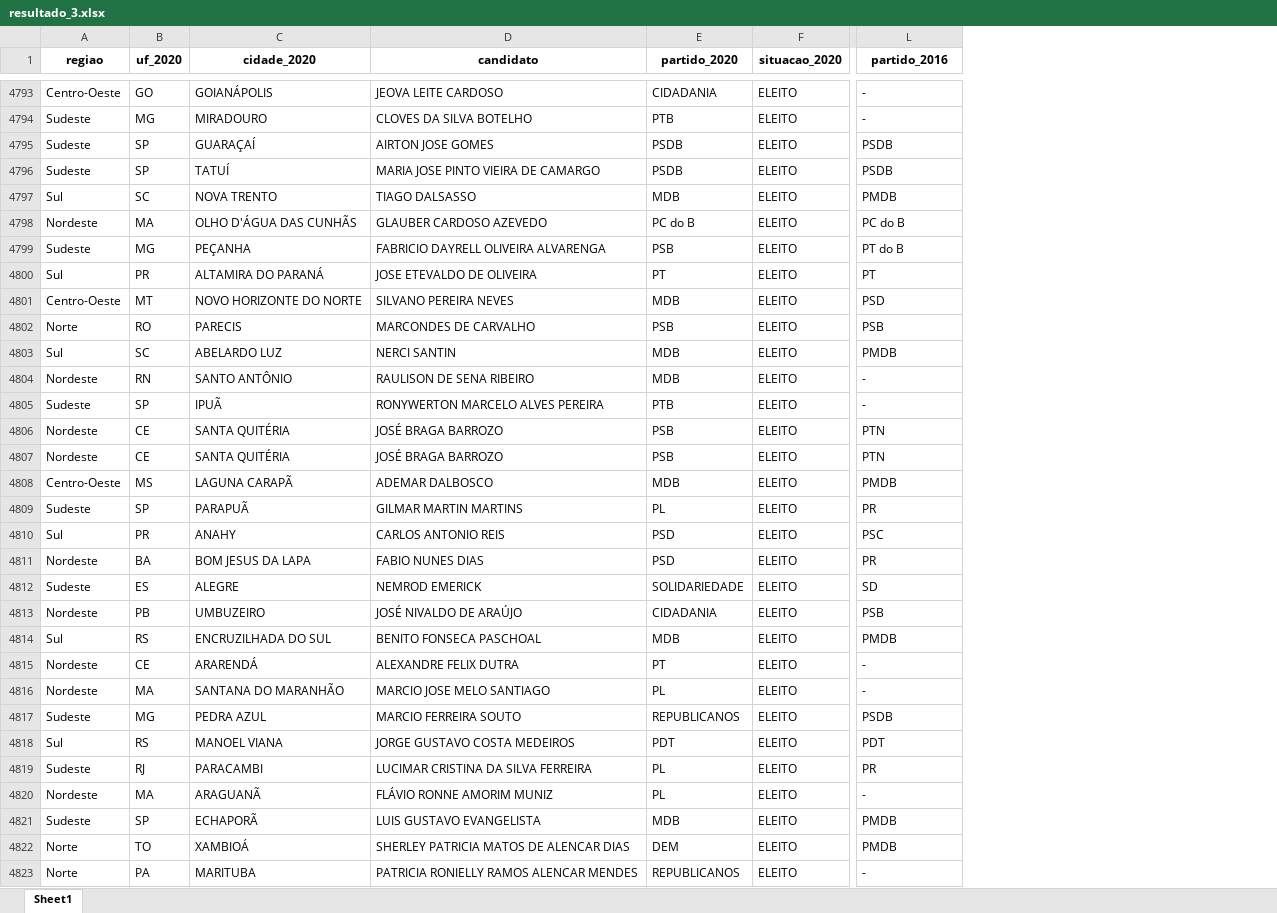
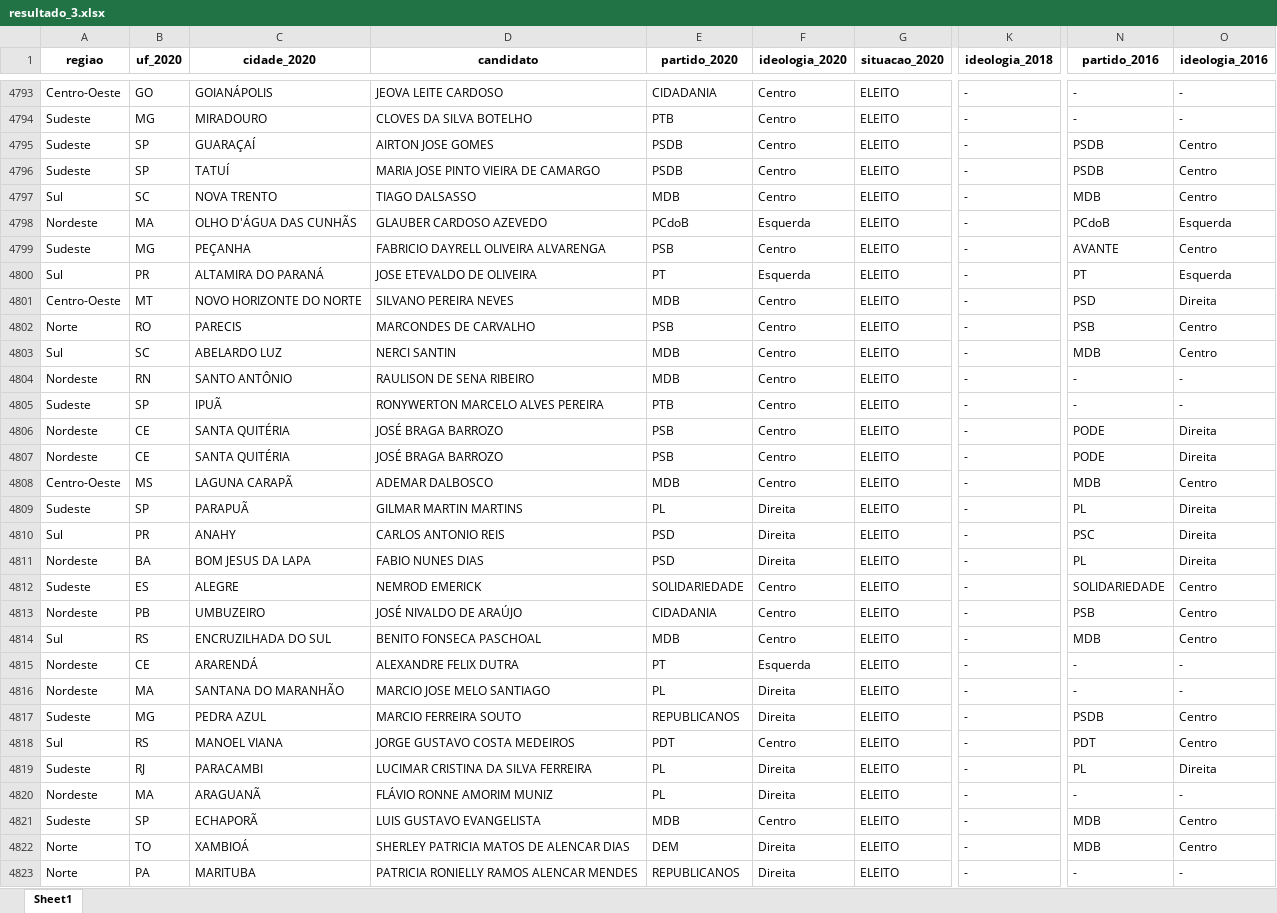
Before and after one commit to gabrielacaesar/eleicoes2020, an Excel workbook: frila_2021/data_analysis/resultado_3.xlsx, sheet Sheet1, drawn as a sheet; only a part is shown, gaps mark what is left out; values as stored, in another font and other column widths than the file's, no borders; addresses are those after the commit; the diff covers the shown part only; the diff names each change by its address in the sheet, - before the commit and + after, or states it on an @@ line.

```diff
--- a/frila_2021/data_analysis/resultado_3.xlsx (sheet Sheet1)
+++ b/frila_2021/data_analysis/resultado_3.xlsx (sheet Sheet1)
+column F (ideologia_2020), rows 4793-4823: Centro | Centro | Centro | Centro | Centro | Esquerda | Centro | Esquerda | Centro | Centro | Centro | Centro | Centro | Centro | Centro | Centro | Direita | Direita | Direita | Centro | Centro | Centro | Esquerda | Direita | Direita | Centro | Direita | Direita | Centro | Direita | Direita
+column K (ideologia_2018), rows 4793-4823: all -
+column O (ideologia_2016), rows 4793-4823: - | - | Centro | Centro | Centro | Esquerda | Centro | Esquerda | Direita | Centro | Centro | - | - | Direita | Direita | Centro | Direita | Direita | Direita | Centro | Centro | Centro | - | - | Centro | Centro | Direita | - | Centro | Centro | -
-N4797 (partido_2016): PMDB
+N4797 (partido_2016): MDB
-E4798 (partido_2020): PC do B
+E4798 (partido_2020): PCdoB
-N4798 (partido_2016): PC do B
+N4798 (partido_2016): PCdoB
-N4799 (partido_2016): PT do B
+N4799 (partido_2016): AVANTE
-N4803 (partido_2016): PMDB
+N4803 (partido_2016): MDB
-N4806:N4807 (partido_2016): PTN
+N4806:N4807 (partido_2016): PODE
-N4808 (partido_2016): PMDB
+N4808 (partido_2016): MDB
-N4809 (partido_2016): PR
+N4809 (partido_2016): PL
-N4811 (partido_2016): PR
+N4811 (partido_2016): PL
-N4812 (partido_2016): SD
+N4812 (partido_2016): SOLIDARIEDADE
-N4814 (partido_2016): PMDB
+N4814 (partido_2016): MDB
-N4819 (partido_2016): PR
+N4819 (partido_2016): PL
-N4821:N4822 (partido_2016): PMDB
+N4821:N4822 (partido_2016): MDB
```
Also changed, not shown: 1387 edited cells elsewhere in this sheet, 1 other file.
